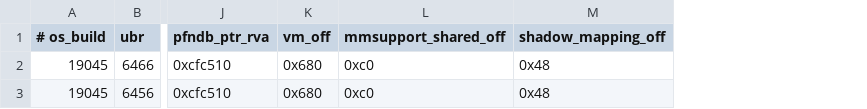
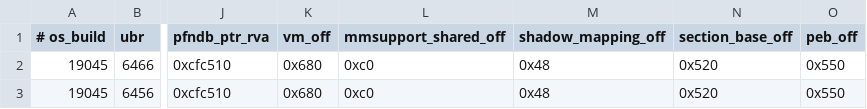
Before and after one commit to seiftnesse/shared_mapping, a CSV file: SharedMapping/SourceFiles/common/kernel_offsets.csv, drawn as a sheet; only a part is shown, gaps mark what is left out; the diff names each change by its address in the sheet, - before the commit and + after, or states it on an @@ line.

Commit message:
Add PEB/module walk metadata to mirror attach
Extends the attach protocol and kernel offset schema with _EPROCESS.SectionBaseAddress and _EPROCESS.Peb so the client can discover image/loader state through mirrored memory. The driver now exports these values on attach (best-effort guarded reads), updates layout/assert pins, and keeps watchdog detach logging quiet when the mirror is already down.

On the user side, mirror translation/safe access logic was split into shared helpers, a new loader-walk module was added to traverse PEB->Ldr and print mapped modules, and container CLI gained --bench-rpm and --hold-ms support plus default image-base probing. Build/test generators and the offsets dump script were updated for the new CSV fields and more robust/efficient PDB parsing.

```diff
--- a/SharedMapping/SourceFiles/common/kernel_offsets.csv
+++ b/SharedMapping/SourceFiles/common/kernel_offsets.csv
+column N (section_base_off), rows 2-3: 0x520 | 0x520
+column O (peb_off), rows 2-3: 0x550 | 0x550
```
Also changed, not shown: 14 other files.
